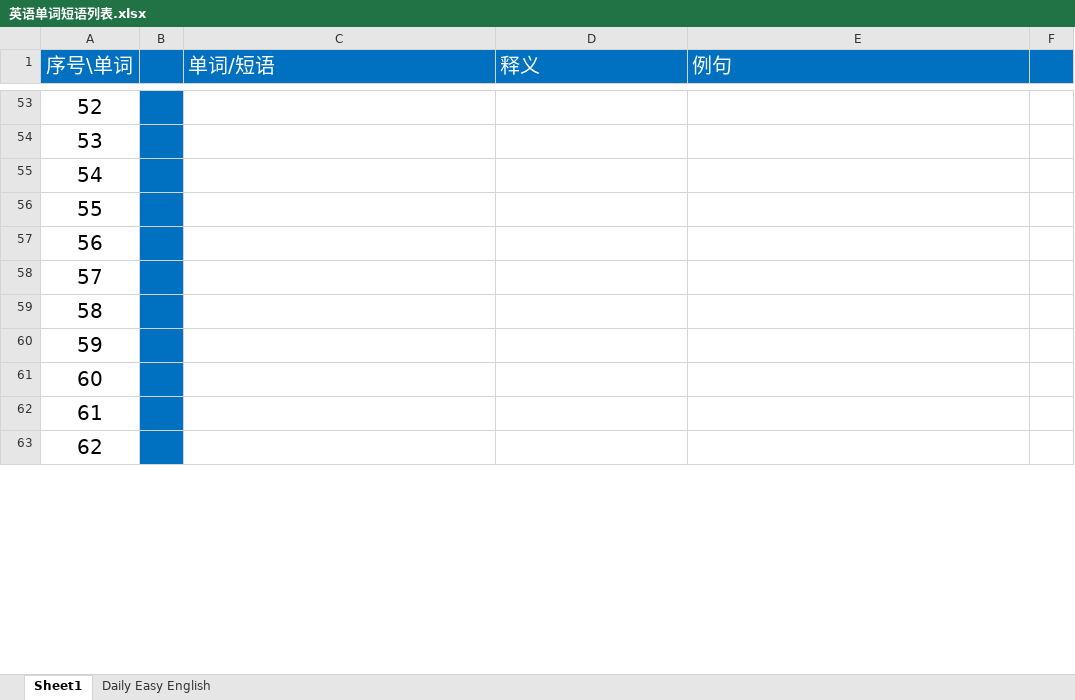
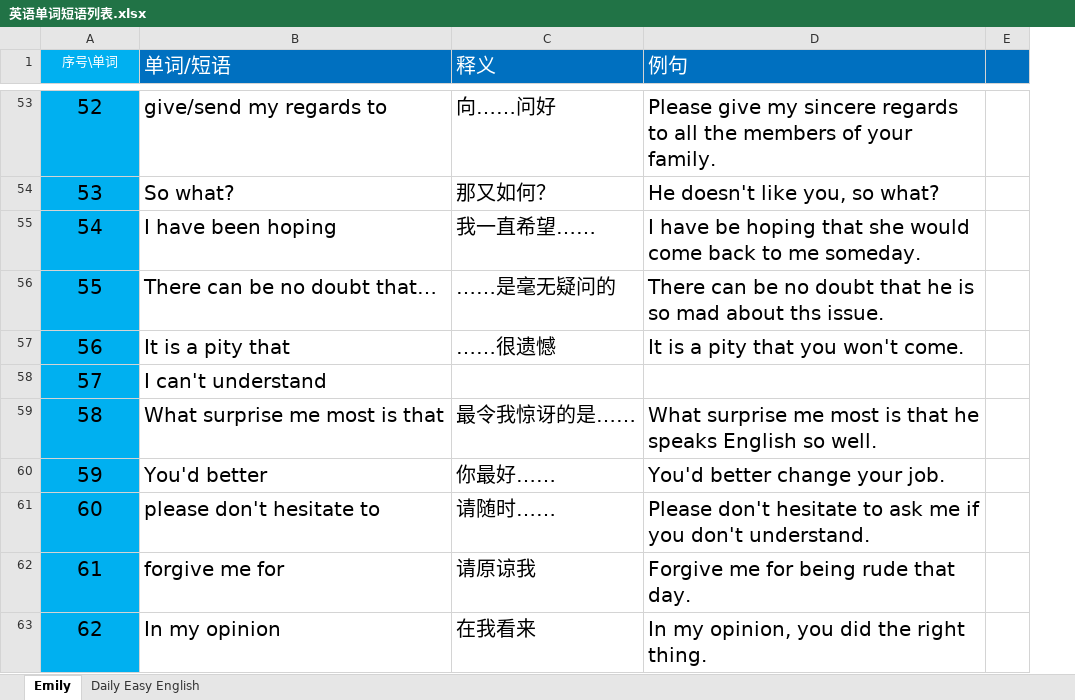
Before and after one commit to Ayvytr/TheRoadToTheFuture, an Excel workbook: 英语/英语单词短语列表.xlsx, sheet Emily, drawn as a sheet; only a part is shown, gaps mark what is left out; values as stored, in another font and other column widths than the file's, no borders; removed rows and columns are numbered as before the commit, all else as after; the diff covers the shown part only; the diff names each change by its address in the sheet, - before the commit and + after, or states it on an @@ line.

```diff
--- a/英语/英语单词短语列表.xlsx (sheet Emily)
+++ b/英语/英语单词短语列表.xlsx (sheet Emily)
-sheet tab: Sheet1
+sheet tab: Emily
-column B, empty
-A1 fill: #0070C0
+A1 fill: #00B0F0, text size: smaller
-A53:A63 fill: none
+A53:A63 fill: #00B0F0
-B53 (单词/短语): (empty)
+B53 (单词/短语): give/send my regards to
-C53 (释义): (empty)
+C53 (释义): 向……问好
-D53 (例句): (empty)
+D53 (例句): Please give my sincere regards to all the members of your family.
-B54 (单词/短语): (empty)
+B54 (单词/短语): So what?
-C54 (释义): (empty)
+C54 (释义): 那又如何？
-D54 (例句): (empty)
+D54 (例句): He doesn't like you, so what?
-B55 (单词/短语): (empty)
+B55 (单词/短语): I have been hoping
-C55 (释义): (empty)
+C55 (释义): 我一直希望……
-D55 (例句): (empty)
+D55 (例句): I have be hoping that she would come back to me someday.
-B56 (单词/短语): (empty)
+B56 (单词/短语): There can be no doubt that…
-C56 (释义): (empty)
+C56 (释义): ……是毫无疑问的
-D56 (例句): (empty)
+D56 (例句): There can be no doubt that he is so mad about ths issue.
-B57 (单词/短语): (empty)
+B57 (单词/短语): It is a pity that
-C57 (释义): (empty)
+C57 (释义): ……很遗憾
-D57 (例句): (empty)
+D57 (例句): It is a pity that you won't come.
-B58 (单词/短语): (empty)
+B58 (单词/短语): I can't understand
-B59 (单词/短语): (empty)
+B59 (单词/短语): What surprise me most is that
-C59 (释义): (empty)
+C59 (释义): 最令我惊讶的是……
-D59 (例句): (empty)
+D59 (例句): What surprise me most is that he speaks English so well.
-B60 (单词/短语): (empty)
+B60 (单词/短语): You'd better
-C60 (释义): (empty)
+C60 (释义): 你最好……
-D60 (例句): (empty)
+D60 (例句): You'd better change your job.
-B61 (单词/短语): (empty)
+B61 (单词/短语): please don't hesitate to
-C61 (释义): (empty)
+C61 (释义): 请随时……
-D61 (例句): (empty)
+D61 (例句): Please don't hesitate to ask me if you don't understand.
-B62 (单词/短语): (empty)
+B62 (单词/短语): forgive me for
-C62 (释义): (empty)
+C62 (释义): 请原谅我
-D62 (例句): (empty)
+D62 (例句): Forgive me for being rude that day.
-B63 (单词/短语): (empty)
+B63 (单词/短语): In my opinion
-C63 (释义): (empty)
+C63 (释义): 在我看来
-D63 (例句): (empty)
+D63 (例句): In my opinion, you did the right thing.
```
Also changed, not shown: 163 edited cells and cell formats elsewhere in this sheet, sheet Daily Easy English.
